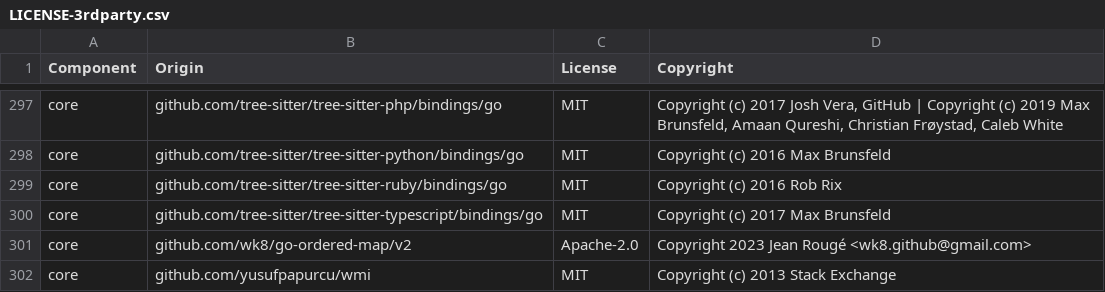
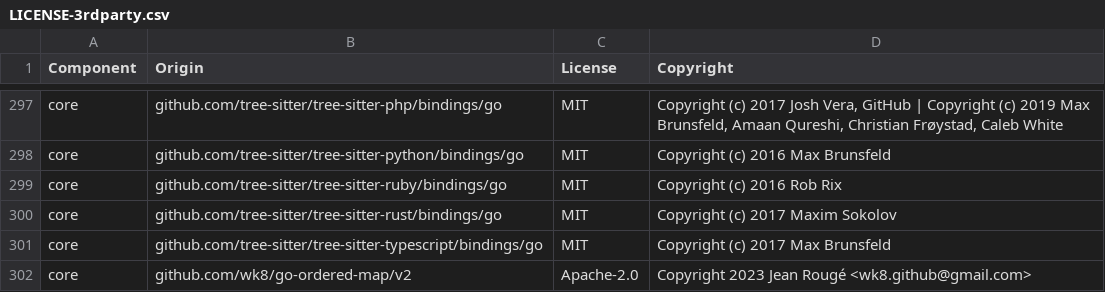
Before and after one commit to DataDog/datadog-saist, a CSV file: LICENSE-3rdparty.csv, drawn as a sheet; only a part is shown, gaps mark what is left out; the shorter side is filled out with more unchanged rows.

Commit message:
Rust support

```diff
--- a/LICENSE-3rdparty.csv
+++ b/LICENSE-3rdparty.csv
@@ -299,2 +299,3 @@ core,github.com/tree-sitter/tree-sitter-python/bindings/go,MIT,Copyright (c) 201
 core,github.com/tree-sitter/tree-sitter-ruby/bindings/go,MIT,Copyright (c) 2016 Rob Rix
+core,github.com/tree-sitter/tree-sitter-rust/bindings/go,MIT,Copyright (c) 2017 Maxim Sokolov
 core,github.com/tree-sitter/tree-sitter-typescript/bindings/go,MIT,Copyright (c) 2017 Max Brunsfeld
```
Also changed, not shown: 11 other files.
